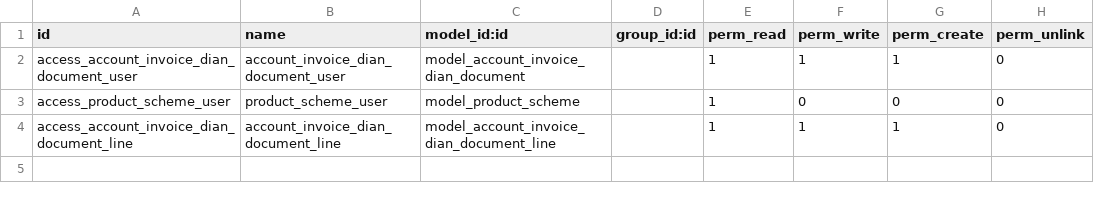
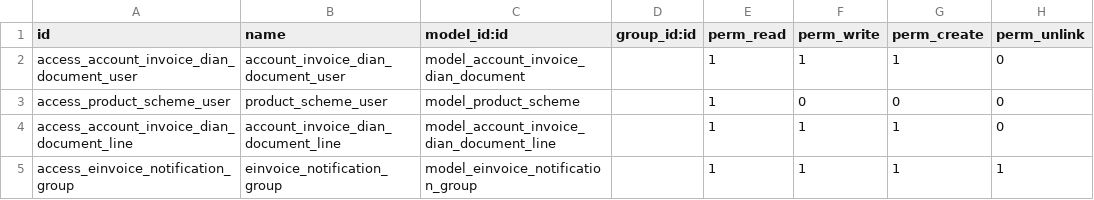
Before and after one commit to odooco/coondev_15, a CSV file: l10n_co_e_invoicing/security/ir.model.access.csv, drawn as a sheet; the diff names each change by its address in the sheet, - before the commit and + after, or states it on an @@ line.

```diff
--- a/l10n_co_e_invoicing/security/ir.model.access.csv
+++ b/l10n_co_e_invoicing/security/ir.model.access.csv
+row 5: access_einvoice_notification_group | einvoice_notification_group | model_einvoice_notification_group |  | 1 | 1 | 1 | 1
```
Also changed, not shown: 33 other files.
